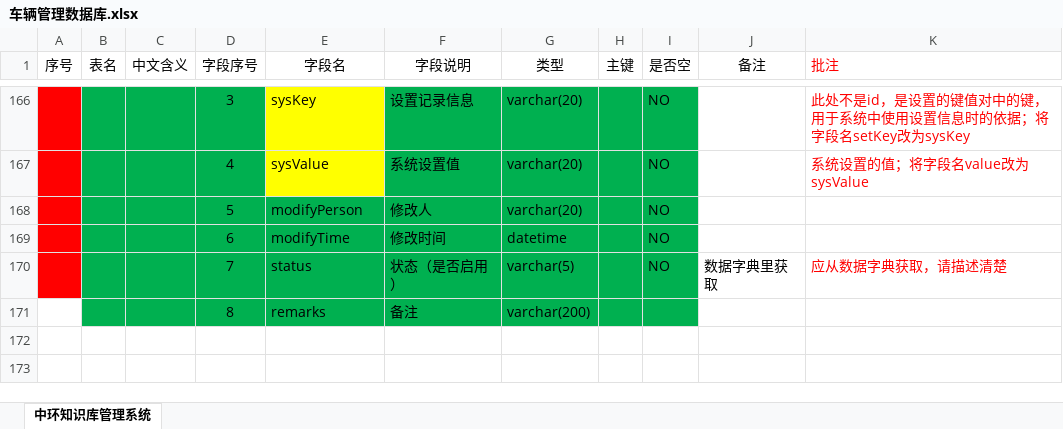
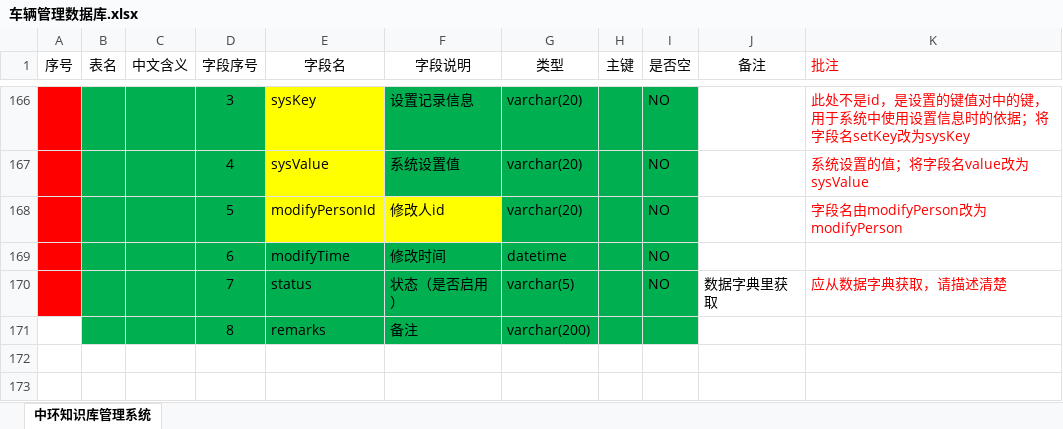
Before and after one commit to LiSongPeng/prototype, an Excel workbook: 文档资料/车辆管理数据库.xlsx, sheet 中环知识库管理系统, drawn as a sheet; only a part is shown, gaps mark what is left out; values as stored, in another font and other column widths than the file's, no borders; the diff names each change by its address in the sheet, - before the commit and + after, or states it on an @@ line.

Commit message:
设置systemSetting表中字段modifyPersonId为person表的外键 完成“系统设置”模块的全部功能

```diff
--- a/文档资料/车辆管理数据库.xlsx (sheet 中环知识库管理系统)
+++ b/文档资料/车辆管理数据库.xlsx (sheet 中环知识库管理系统)
-E168 (字段名): modifyPerson
+E168 (字段名): modifyPersonId
-E168:F168 fill: #00B050
+E168:F168 fill: #FFFF00
-F168 (字段说明): 修改人
+F168 (字段说明): 修改人id
-K168 (批注): (empty)
+K168 (批注): 字段名由modifyPerson改为modifyPerson
```
Also changed, not shown: 5 other files.
